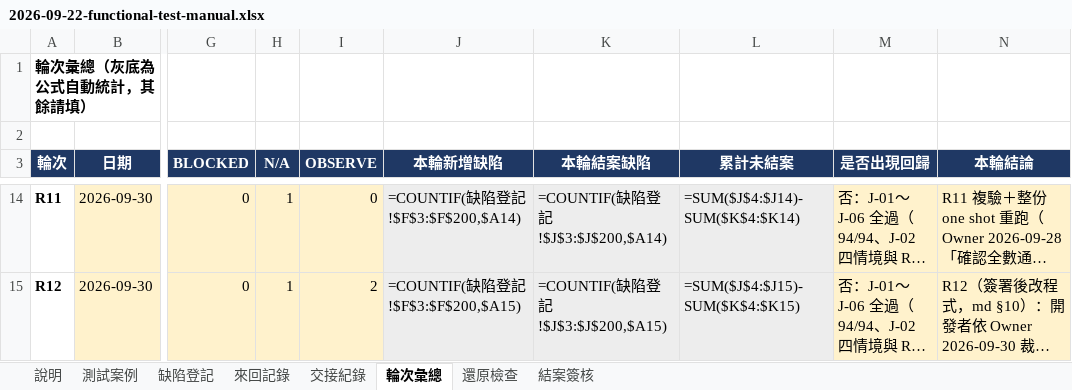
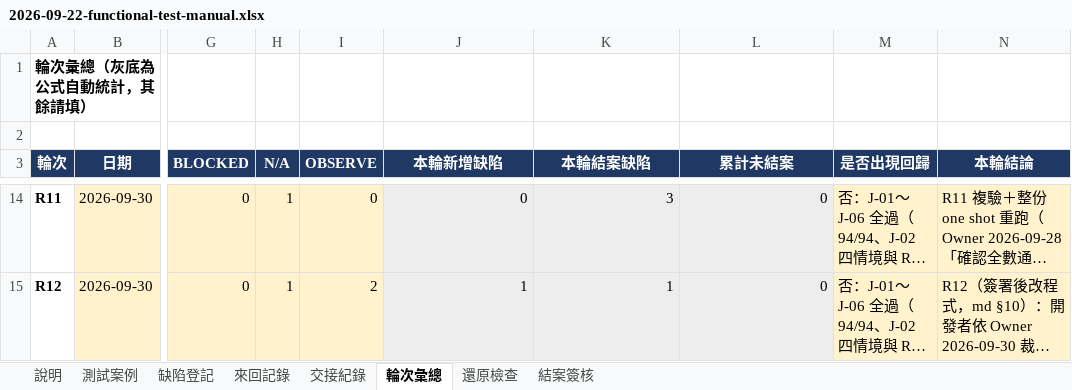
Before and after one commit to hefenglim/invest-portfolio, an Excel workbook: docs/audit/2026-09-22-functional-test-manual.xlsx, sheet 輪次彙總, drawn as a sheet; only a part is shown, gaps mark what is left out; long unchanged cells end in …; values as stored, in another font and other column widths than the file's, no borders; formulas without a stored value are shown as written; the diff covers the shown part only; the diff names each change by its address in the sheet, - before the commit and + after, or states it on an @@ line.

```diff
--- a/docs/audit/2026-09-22-functional-test-manual.xlsx (sheet 輪次彙總)
+++ b/docs/audit/2026-09-22-functional-test-manual.xlsx (sheet 輪次彙總)
-J14 (本輪新增缺陷): =COUNTIF(缺陷登記!$F$3:$F$200,$A14)
+J14 (本輪新增缺陷): 0
-K14 (本輪結案缺陷): =COUNTIF(缺陷登記!$J$3:$J$200,$A14)
+K14 (本輪結案缺陷): 3
-L14 (累計未結案): =SUM($J$4:$J14)-SUM($K$4:$K14)
+L14 (累計未結案): 0
-J15 (本輪新增缺陷): =COUNTIF(缺陷登記!$F$3:$F$200,$A15)
+J15 (本輪新增缺陷): 1
-K15 (本輪結案缺陷): =COUNTIF(缺陷登記!$J$3:$J$200,$A15)
+K15 (本輪結案缺陷): 1
-L15 (累計未結案): =SUM($J$4:$J15)-SUM($K$4:$K15)
+L15 (累計未結案): 0
```
Also changed, not shown: 46 edited cells elsewhere in this sheet, sheet 測試案例, sheet 來回記錄, sheet 結案簽核, sheet 缺陷登記, sheet 還原檢查, sheet 交接紀錄.
